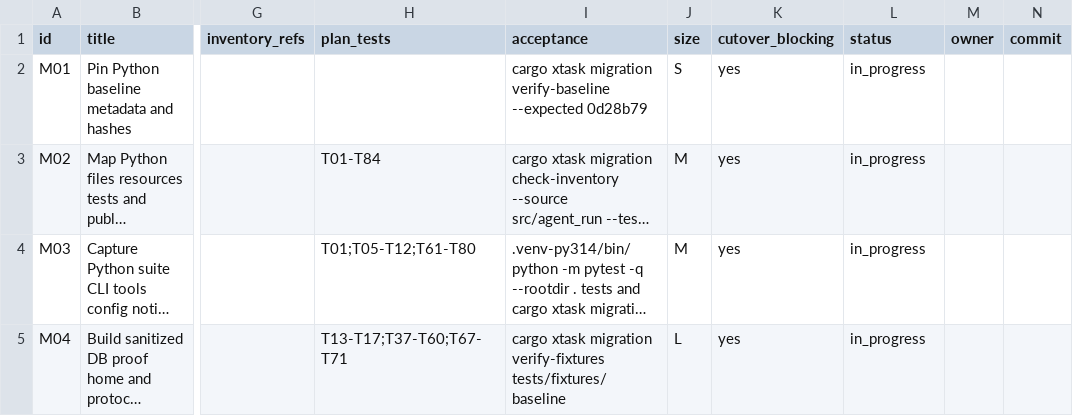
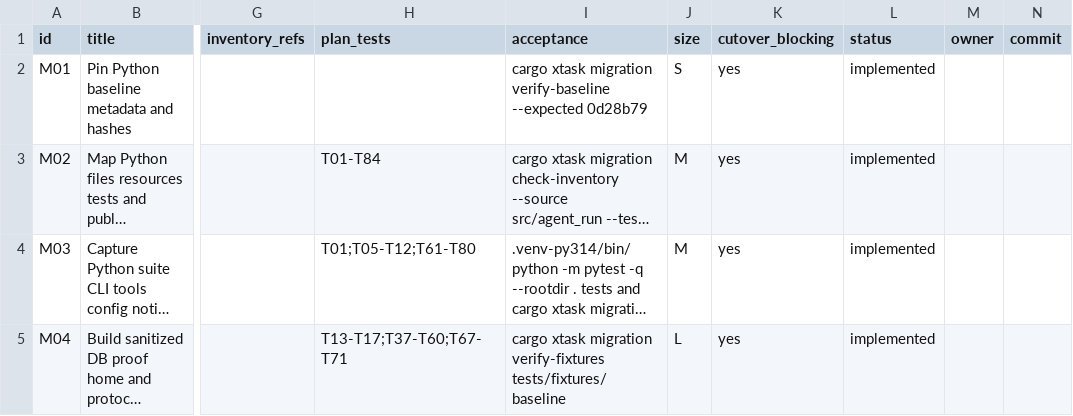
Before and after one commit to DKotsyuba/agent-run, a CSV file: migration/tasks.csv, drawn as a sheet; only a part is shown, gaps mark what is left out; long unchanged cells end in …; the diff covers the shown part only; the diff names each change by its address in the sheet, - before the commit and + after, or states it on an @@ line.

Commit message:
docs(migration): close the board tasks evidenced by coverage and artifacts

```diff
--- a/migration/tasks.csv
+++ b/migration/tasks.csv
-L2:L5 (status): in_progress
+L2:L5 (status): implemented
```
Also changed, not shown: 8 edited cells elsewhere in this file.
